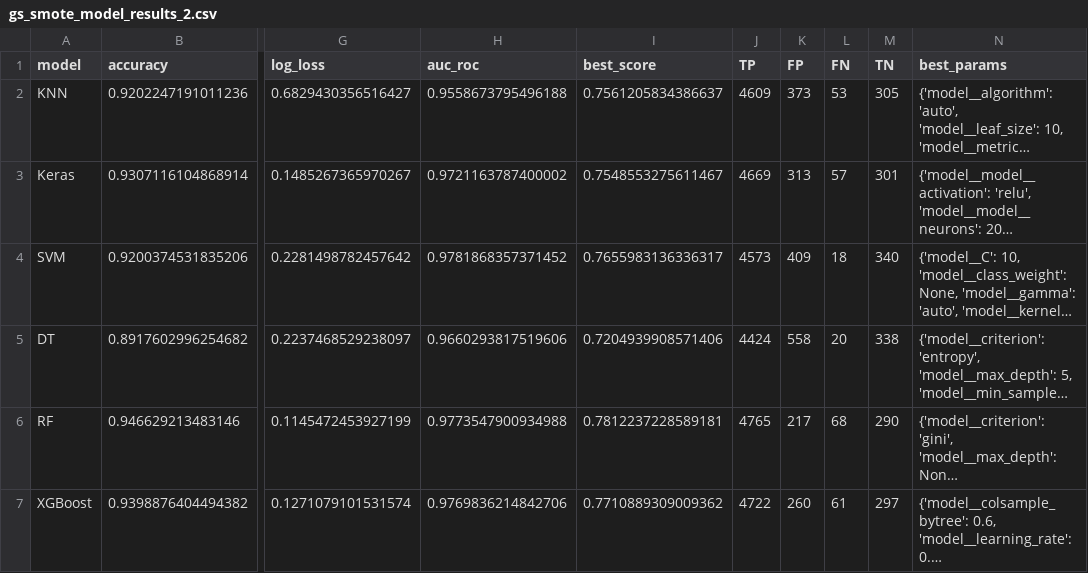
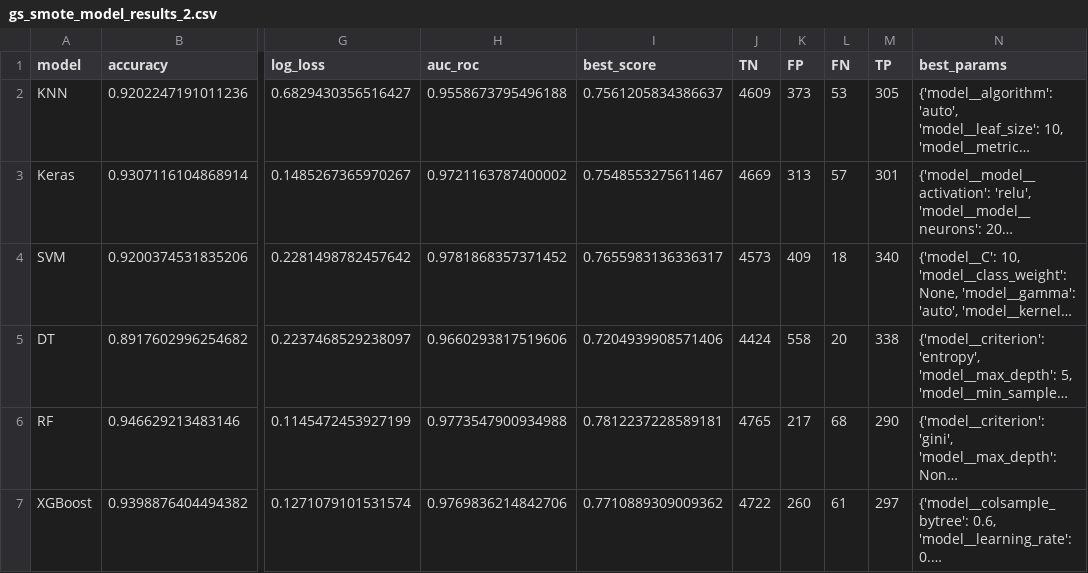
Before and after one commit to PedroHenr1que/tcc-ctd-ml, a CSV file: results/gs_smote_model_results_2.csv, drawn as a sheet; only a part is shown, gaps mark what is left out; long unchanged cells end in …; the diff names each change by its address in the sheet, - before the commit and + after, or states it on an @@ line.

```diff
--- a/results/gs_smote_model_results_2.csv
+++ b/results/gs_smote_model_results_2.csv
-J1: TP
+J1: TN
-M1: TN
+M1: TP
```
Also changed, not shown: results/rf_sampler_results.csv, results/svn_sampler_results.csv, 2 other files.
